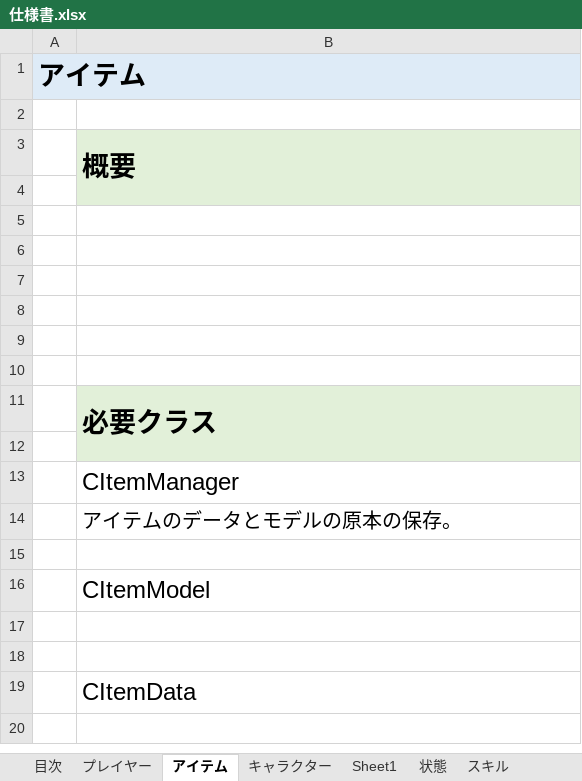
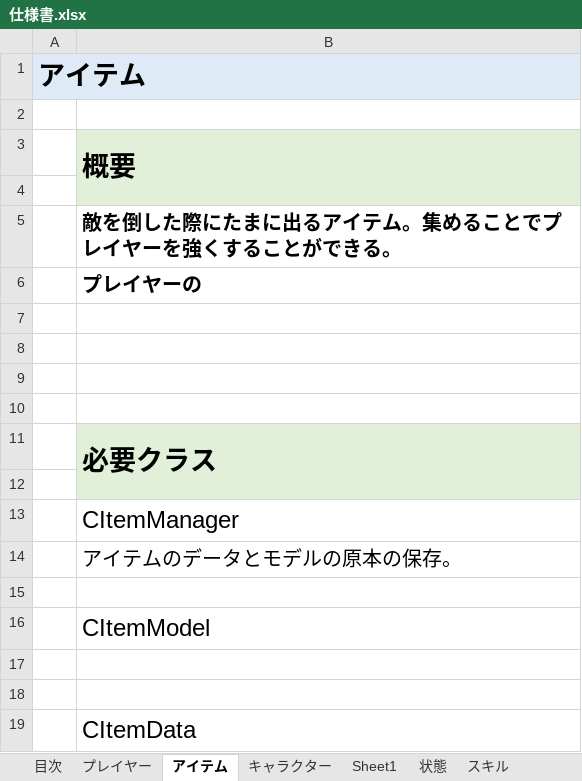
Before and after one commit to asobase0504/NGNG, an Excel workbook: 仕様/仕様書.xlsx, sheet アイテム, drawn as a sheet; values as stored, in another font and other column widths than the file's, no borders; the diff names each change by its address in the sheet, - before the commit and + after, or states it on an @@ line.

```diff
--- a/仕様/仕様書.xlsx (sheet アイテム)
+++ b/仕様/仕様書.xlsx (sheet アイテム)
-B5: (empty)
+B5: 敵を倒した際にたまに出るアイテム。集めることでプレイヤーを強くすることができる。
-B6: (empty)
+B6: プレイヤーの
```
Also changed, not shown: sheet キャラクター, sheet プレイヤー.
